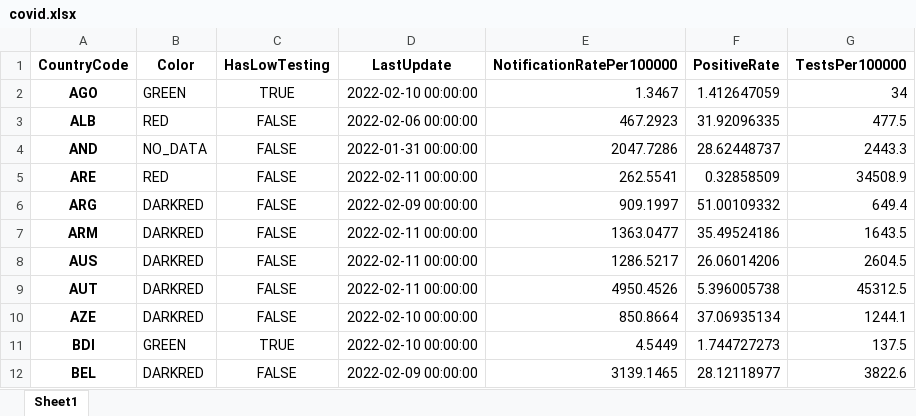
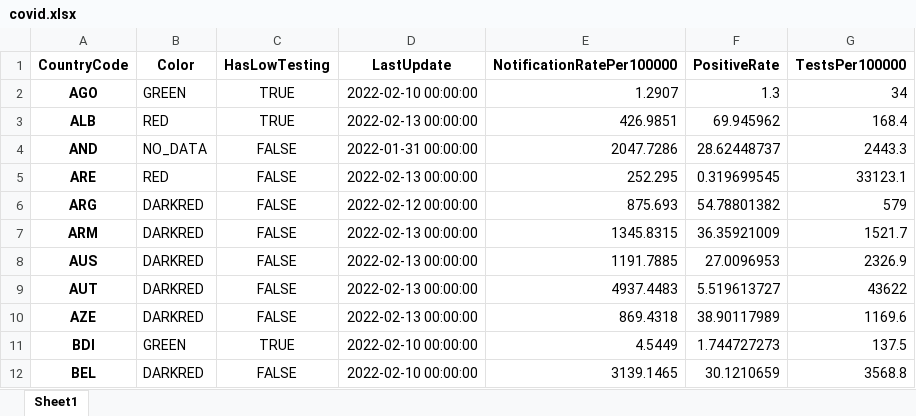
Before and after one commit to GuillaumeDerval/ecdc_covid_worldmap, an Excel workbook: covid.xlsx, sheet Sheet1, drawn as a sheet; only a part is shown; values as stored, in another font and other column widths than the file's, no borders; the diff covers the shown part only; the diff names each change by its address in the sheet, - before the commit and + after, or states it on an @@ line.

```diff
--- a/covid.xlsx (sheet Sheet1)
+++ b/covid.xlsx (sheet Sheet1)
-E2 (NotificationRatePer100000): 1.3467
+E2 (NotificationRatePer100000): 1.2907
-F2 (PositiveRate): 1.412647059
+F2 (PositiveRate): 1.3
-C3 (HasLowTesting): FALSE
+C3 (HasLowTesting): TRUE
-D3 (LastUpdate): 2022-02-06 00:00:00
+D3 (LastUpdate): 2022-02-13 00:00:00
-E3 (NotificationRatePer100000): 467.2923
+E3 (NotificationRatePer100000): 426.9851
-F3 (PositiveRate): 31.92096335
+F3 (PositiveRate): 69.945962
-G3 (TestsPer100000): 477.5
+G3 (TestsPer100000): 168.4
-D5 (LastUpdate): 2022-02-11 00:00:00
+D5 (LastUpdate): 2022-02-13 00:00:00
-E5 (NotificationRatePer100000): 262.5541
+E5 (NotificationRatePer100000): 252.295
-F5 (PositiveRate): 0.32858509
+F5 (PositiveRate): 0.319699545
-G5 (TestsPer100000): 34508.9
+G5 (TestsPer100000): 33123.1
-D6 (LastUpdate): 2022-02-09 00:00:00
+D6 (LastUpdate): 2022-02-12 00:00:00
-E6 (NotificationRatePer100000): 909.1997
+E6 (NotificationRatePer100000): 875.693
-F6 (PositiveRate): 51.00109332
+F6 (PositiveRate): 54.78801382
-G6 (TestsPer100000): 649.4
+G6 (TestsPer100000): 579
-D7:D9 (LastUpdate): 2022-02-11 00:00:00
+D7:D9 (LastUpdate): 2022-02-13 00:00:00
-E7 (NotificationRatePer100000): 1363.0477
+E7 (NotificationRatePer100000): 1345.8315
-F7 (PositiveRate): 35.49524186
+F7 (PositiveRate): 36.35921009
-G7 (TestsPer100000): 1643.5
+G7 (TestsPer100000): 1521.7
-E8 (NotificationRatePer100000): 1286.5217
+E8 (NotificationRatePer100000): 1191.7885
-F8 (PositiveRate): 26.06014206
+F8 (PositiveRate): 27.0096953
-G8 (TestsPer100000): 2604.5
+G8 (TestsPer100000): 2326.9
-E9 (NotificationRatePer100000): 4950.4526
+E9 (NotificationRatePer100000): 4937.4483
-F9 (PositiveRate): 5.396005738
+F9 (PositiveRate): 5.519613727
-G9 (TestsPer100000): 45312.5
+G9 (TestsPer100000): 43622
-D10 (LastUpdate): 2022-02-10 00:00:00
+D10 (LastUpdate): 2022-02-13 00:00:00
-E10 (NotificationRatePer100000): 850.8664
+E10 (NotificationRatePer100000): 869.4318
-F10 (PositiveRate): 37.06935134
+F10 (PositiveRate): 38.90117989
-G10 (TestsPer100000): 1244.1
+G10 (TestsPer100000): 1169.6
-D12 (LastUpdate): 2022-02-09 00:00:00
+D12 (LastUpdate): 2022-02-10 00:00:00
-F12 (PositiveRate): 28.12118977
+F12 (PositiveRate): 30.1210659
-G12 (TestsPer100000): 3822.6
+G12 (TestsPer100000): 3568.8
```
Also changed, not shown: 386 edited cells elsewhere in this sheet, 2 other files.
